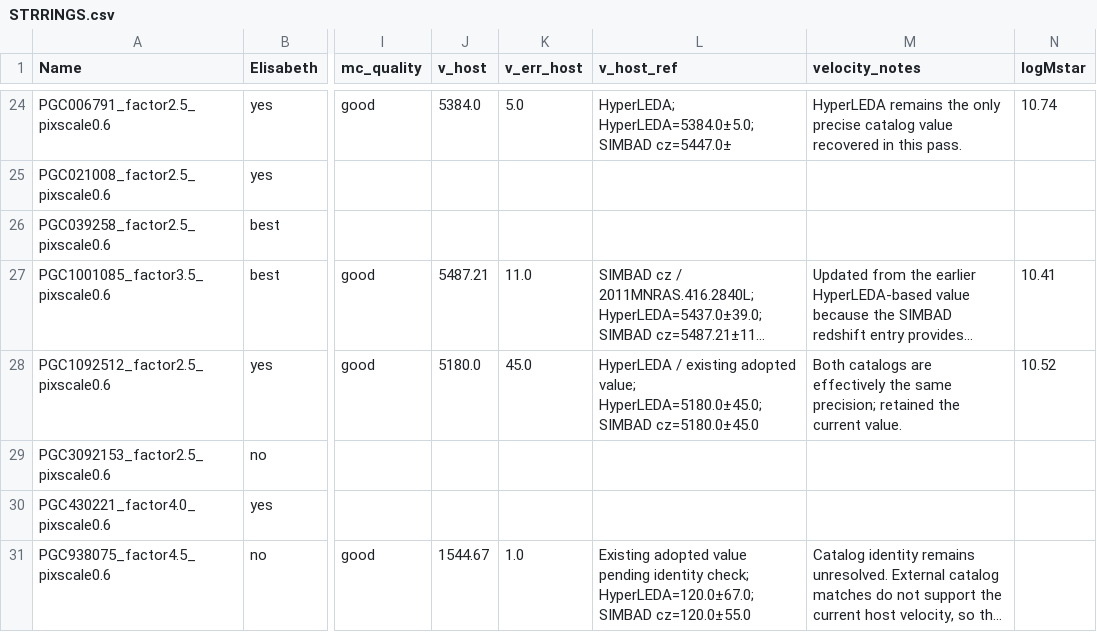
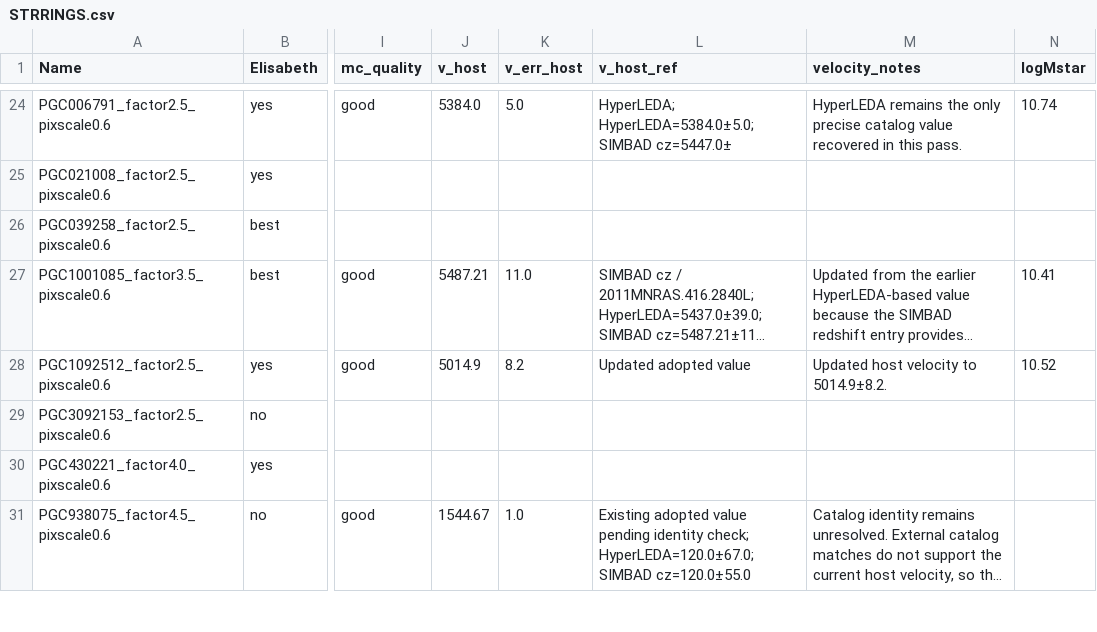
Before and after one commit to David-Chemaly/StreaMAX_fit, a CSV file: STRRINGS.csv, drawn as a sheet; only a part is shown, gaps mark what is left out; long unchanged cells end in …; the diff names each change by its address in the sheet, - before the commit and + after, or states it on an @@ line.

Commit message:
fixed v_host_err in PGC1092512

```diff
--- a/STRRINGS.csv
+++ b/STRRINGS.csv
-J28 (v_host): 5180.0
+J28 (v_host): 5014.9
-K28 (v_err_host): 45.0
+K28 (v_err_host): 8.2
-L28 (v_host_ref): HyperLEDA / existing adopted value; HyperLEDA=5180.0±45.0; SIMBAD cz=5180.0±45.0
+L28 (v_host_ref): Updated adopted value
-M28 (velocity_notes): Both catalogs are effectively the same precision; retained the current value.
+M28 (velocity_notes): Updated host velocity to 5014.9±8.2.
```
